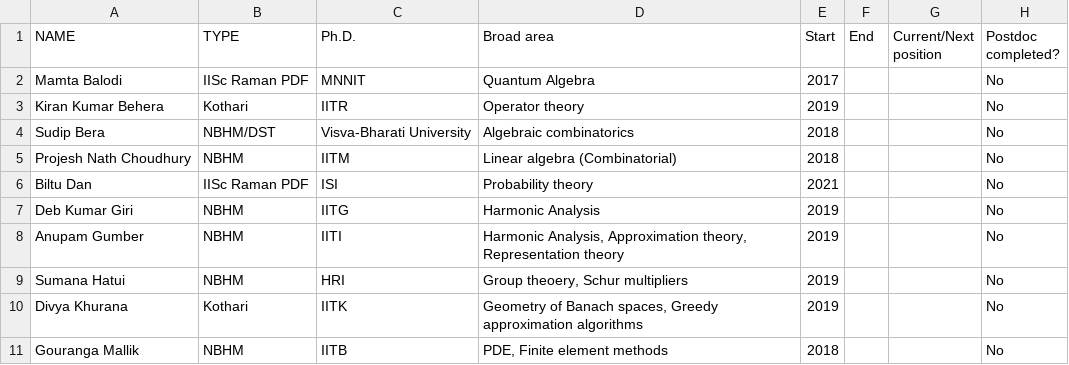
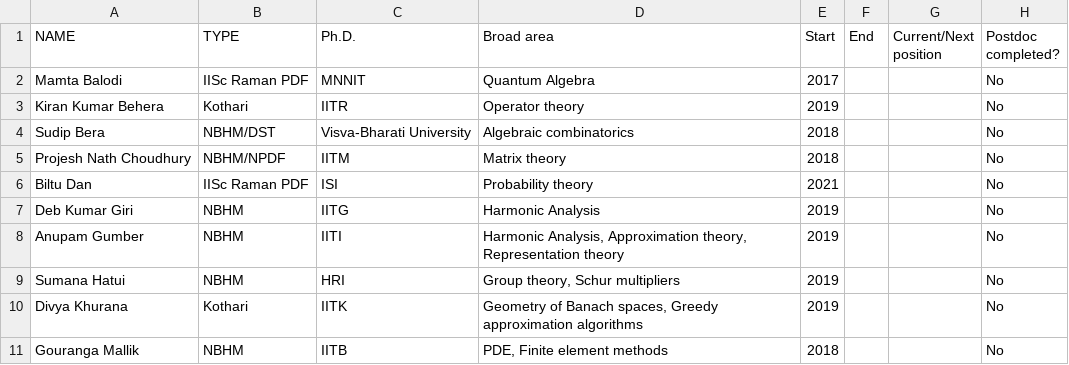
Before and after one commit to siddhartha-gadgil/DeptWeb, a CSV file: PostdocAlumnilist.csv, drawn as a sheet; only a part is shown; the diff covers the shown part only.

```diff
--- a/PostdocAlumnilist.csv
+++ b/PostdocAlumnilist.csv
@@ -4,3 +4,3 @@ Kiran Kumar Behera,Kothari,IITR,Operator theory,2019,,,No
 Sudip Bera,NBHM/DST,Visva-Bharati University,Algebraic combinatorics,2018,,,No
-Projesh Nath Choudhury,NBHM,IITM,Linear algebra (Combinatorial),2018,,,No
+Projesh Nath Choudhury,NBHM/NPDF,IITM,Matrix theory,2018,,,No
 Biltu Dan,IISc Raman PDF,ISI,Probability theory,2021,,,No
@@ -8,3 +8,3 @@ Deb Kumar Giri,NBHM,IITG,Harmonic Analysis,2019,,,No
 Anupam Gumber,NBHM,IITI,"Harmonic Analysis, Approximation theory, Representation theory",2019,,,No
-Sumana Hatui ,NBHM,HRI,"Group theoery, Schur multipliers",2019,,,No
+Sumana Hatui,NBHM,HRI,"Group theory, Schur multipliers",2019,,,No
 Divya Khurana,Kothari,IITK,"Geometry of Banach spaces, Greedy approximation algorithms",2019,,,No
```
Also changed, not shown: 1 added row and 31 edited cells elsewhere in this file, InspireAlumnilist.csv, 1 other file.
